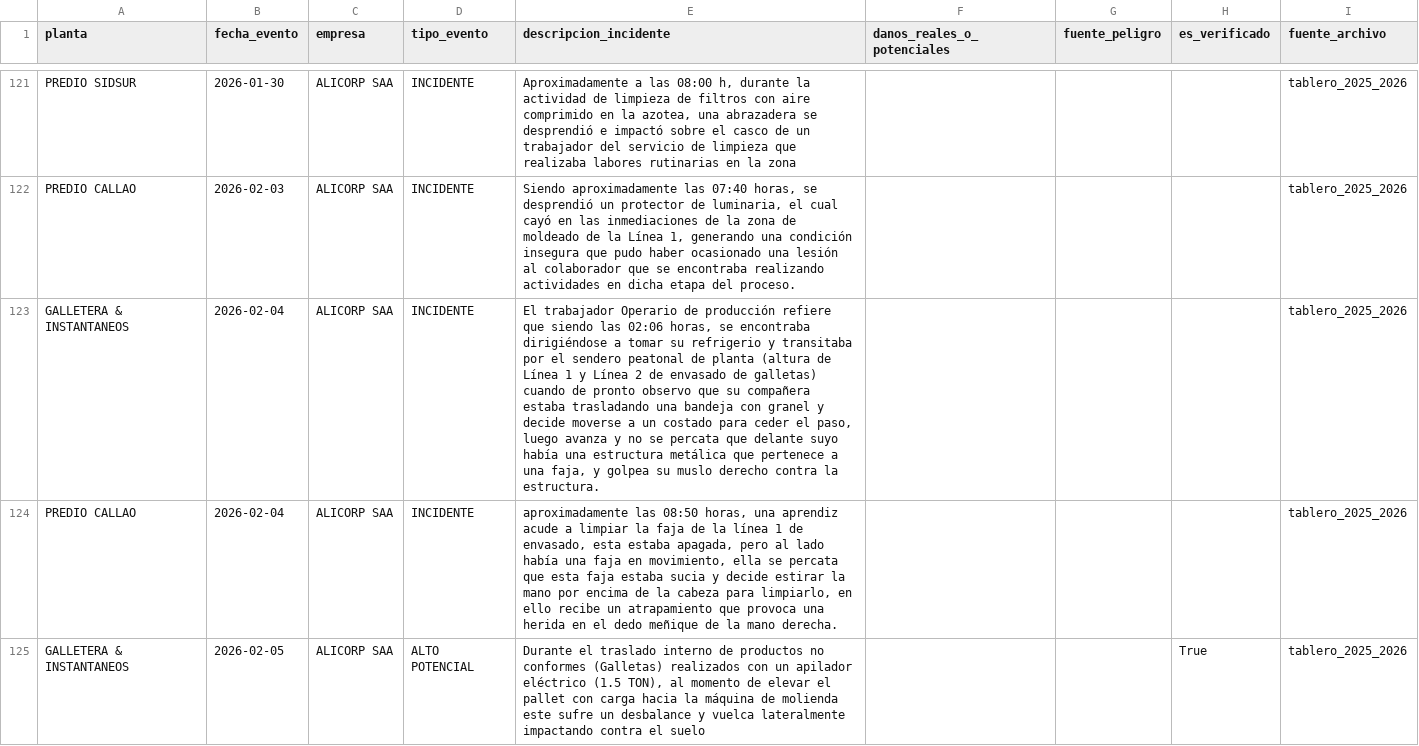
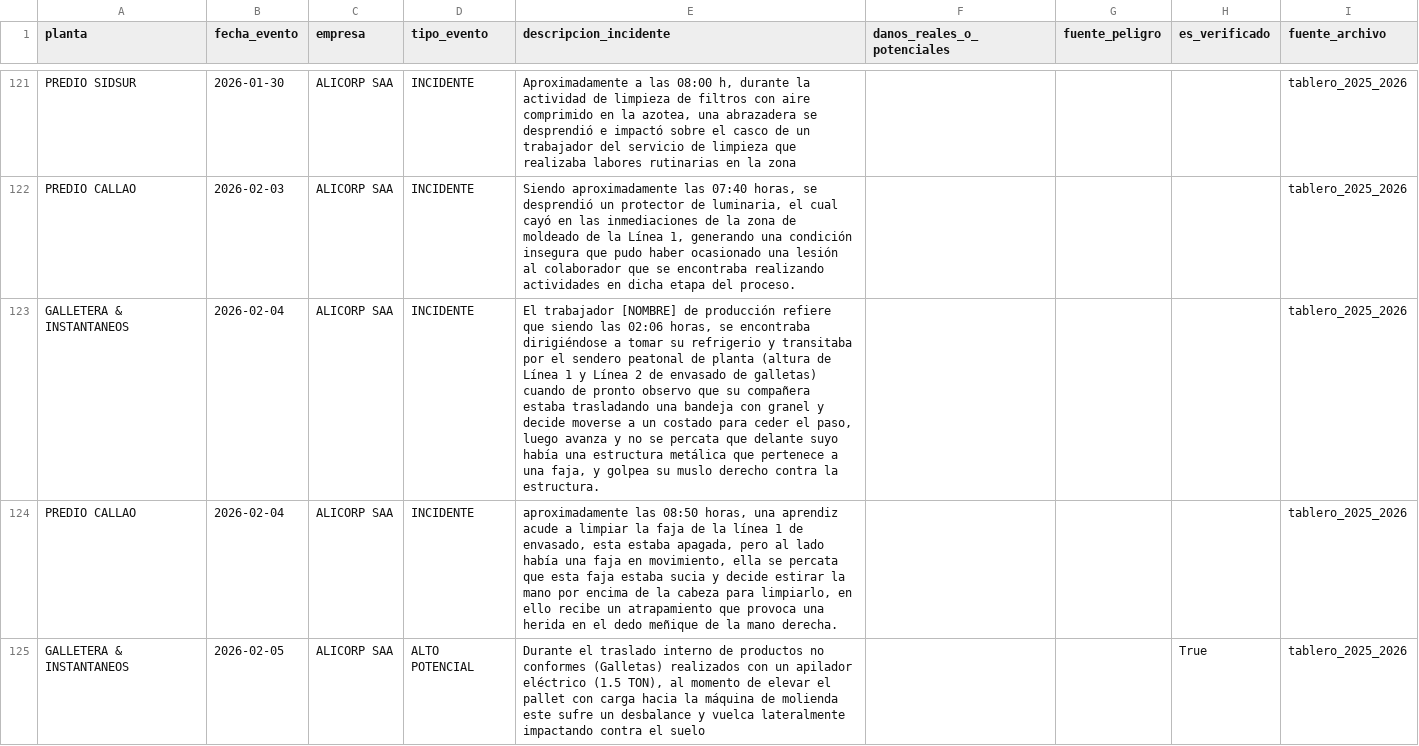
Before and after one commit to Jerimy2021/Applied-Machine-Learning, a CSV file: data/processed/incidentes_2025_2026.csv, drawn as a sheet; only a part is shown, gaps mark what is left out; the diff covers the shown part only.

```diff
--- a/data/processed/incidentes_2025_2026.csv
+++ b/data/processed/incidentes_2025_2026.csv
@@ -292,3 +292,3 @@ PREDIO SIDSUR,2026-01-30,ALICORP SAA,INCIDENTE,"Aproximadamente a las 08:00 h, d
 PREDIO CALLAO,2026-02-03,ALICORP SAA,INCIDENTE,"Siendo aproximadamente las 07:40 horas, se desprendió un protector de luminaria, el cual cayó en las inmediaciones de la zona de moldeado de la Línea 1, generando una condición insegura que pudo haber ocasionado una lesión al colaborador que se encontraba realizando actividades en dicha etapa del proceso.",,,,tablero_2025_2026
-GALLETERA & INSTANTANEOS,2026-02-04,ALICORP SAA,INCIDENTE,"El trabajador Operario de producción refiere que siendo las 02:06 horas, se encontraba dirigiéndose a tomar su refrigerio y transitaba por el sendero peatonal de planta (altura de Línea 1 y Línea 2 de envasado de galletas) cuando de pronto observo que su compañera estaba trasladando una bandeja con granel y decide moverse a un costado para ceder el paso, luego avanza y no se percata que delante suyo había una estructura metálica que pertenece a una faja, y golpea su muslo derecho contra la estructura.",,,,tablero_2025_2026
+GALLETERA & INSTANTANEOS,2026-02-04,ALICORP SAA,INCIDENTE,"El trabajador [NOMBRE] de producción refiere que siendo las 02:06 horas, se encontraba dirigiéndose a tomar su refrigerio y transitaba por el sendero peatonal de planta (altura de Línea 1 y Línea 2 de envasado de galletas) cuando de pronto observo que su compañera estaba trasladando una bandeja con granel y decide moverse a un costado para ceder el paso, luego avanza y no se percata que delante suyo había una estructura metálica que pertenece a una faja, y golpea su muslo derecho contra la estructura.",,,,tablero_2025_2026
 PREDIO CALLAO,2026-02-04,ALICORP SAA,INCIDENTE,"aproximadamente las 08:50 horas, una aprendiz acude a limpiar la faja de la línea 1 de envasado, esta estaba apagada, pero al lado había una faja en movimiento, ella se percata que esta faja estaba sucia y decide estirar la mano por encima de la cabeza para limpiarlo, en ello recibe un atrapamiento que provoca una herida en el dedo meñique de la mano derecha.",,,,tablero_2025_2026
```
Also changed, not shown: 12 edited cells elsewhere in this file, data/processed/accidentes_2023.csv, data/processed/accidentes_2024.csv, 10 other files.
